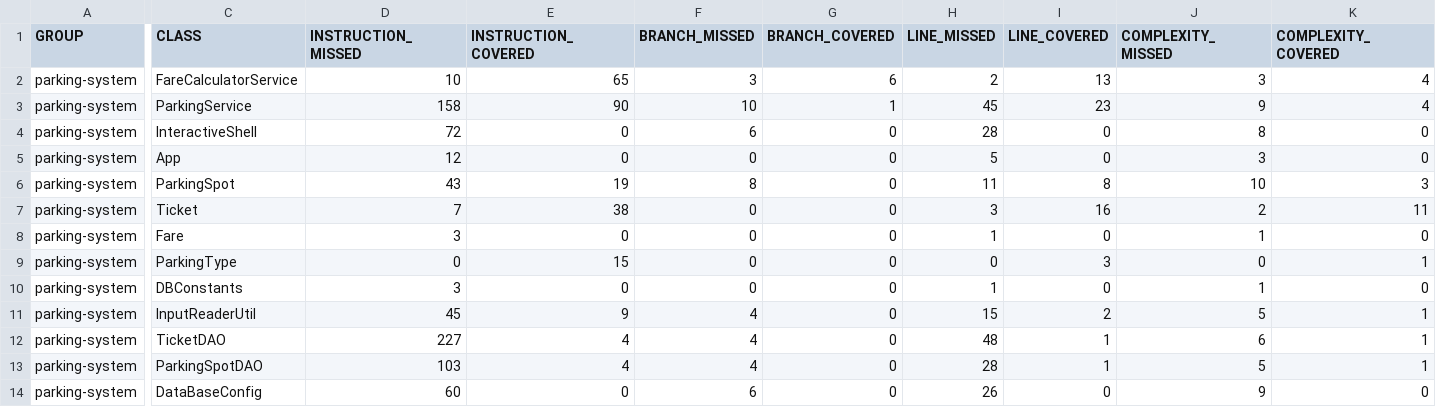
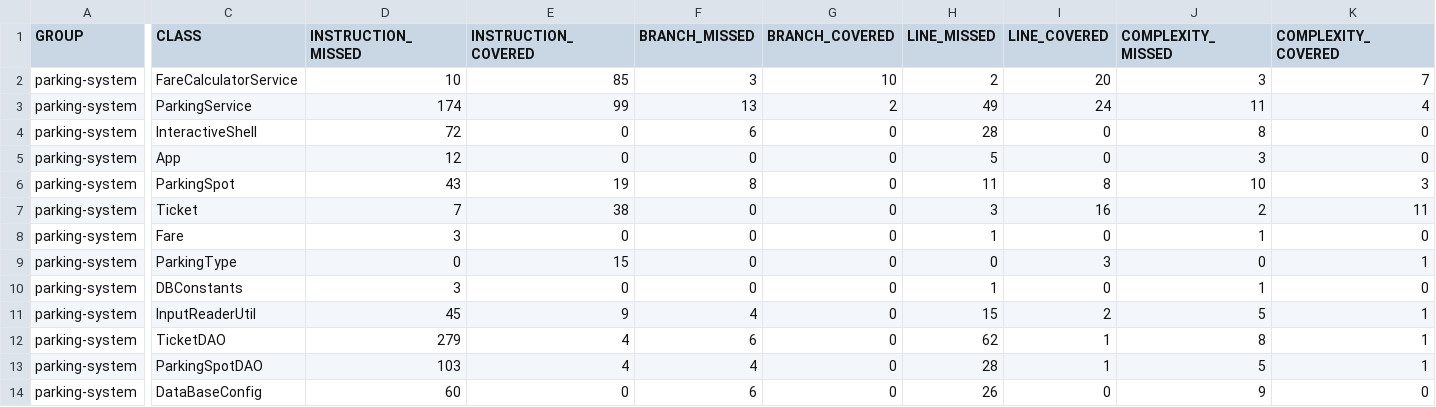
Before and after one commit to piercebrd/broudin-pierce-tester-Javax, a CSV file: target/site/jacoco/jacoco.csv, drawn as a sheet; only a part is shown, gaps mark what is left out; the diff covers the shown part only; the diff names each change by its address in the sheet, - before the commit and + after, or states it on an @@ line.

Commit message:
processExitingVehicleTest method

```diff
--- a/target/site/jacoco/jacoco.csv
+++ b/target/site/jacoco/jacoco.csv
-E2 (INSTRUCTION_COVERED): 65
+E2 (INSTRUCTION_COVERED): 85
-G2 (BRANCH_COVERED): 6
+G2 (BRANCH_COVERED): 10
-I2 (LINE_COVERED): 13
+I2 (LINE_COVERED): 20
-K2 (COMPLEXITY_COVERED): 4
+K2 (COMPLEXITY_COVERED): 7
-D3 (INSTRUCTION_MISSED): 158
+D3 (INSTRUCTION_MISSED): 174
-E3 (INSTRUCTION_COVERED): 90
+E3 (INSTRUCTION_COVERED): 99
-F3 (BRANCH_MISSED): 10
+F3 (BRANCH_MISSED): 13
-G3 (BRANCH_COVERED): 1
+G3 (BRANCH_COVERED): 2
-H3 (LINE_MISSED): 45
+H3 (LINE_MISSED): 49
-I3 (LINE_COVERED): 23
+I3 (LINE_COVERED): 24
-J3 (COMPLEXITY_MISSED): 9
+J3 (COMPLEXITY_MISSED): 11
-D12 (INSTRUCTION_MISSED): 227
+D12 (INSTRUCTION_MISSED): 279
-F12 (BRANCH_MISSED): 4
+F12 (BRANCH_MISSED): 6
-H12 (LINE_MISSED): 48
+H12 (LINE_MISSED): 62
-J12 (COMPLEXITY_MISSED): 6
+J12 (COMPLEXITY_MISSED): 8
```
Also changed, not shown: 2 edited cells elsewhere in this file, 29 other files.
